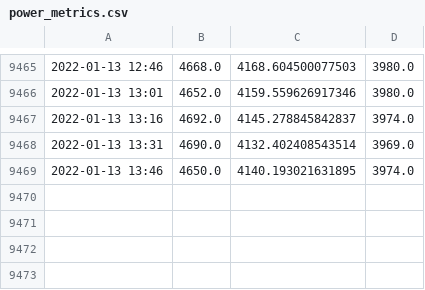
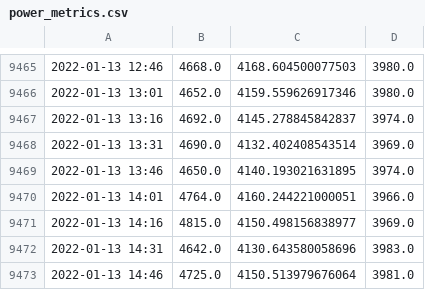
Before and after one commit to manuparra/em-metrics, a CSV file: output/power_metrics.csv, drawn as a sheet; only a part is shown, gaps mark what is left out; the diff names each change by its address in the sheet, - before the commit and + after, or states it on an @@ line.

Commit message:
Update power and temperature Thu Jan 13 14:55:02 UTC 2022

```diff
--- a/output/power_metrics.csv
+++ b/output/power_metrics.csv
+row 9470: 2022-01-13 14:01 | 4764.0 | 4160.244221000051 | 3966.0
+row 9471: 2022-01-13 14:16 | 4815.0 | 4150.498156838977 | 3969.0
+row 9472: 2022-01-13 14:31 | 4642.0 | 4130.643580058696 | 3983.0
+row 9473: 2022-01-13 14:46 | 4725.0 | 4150.513979676064 | 3981.0
```
Also changed, not shown: output/temperature_metrics.csv.
